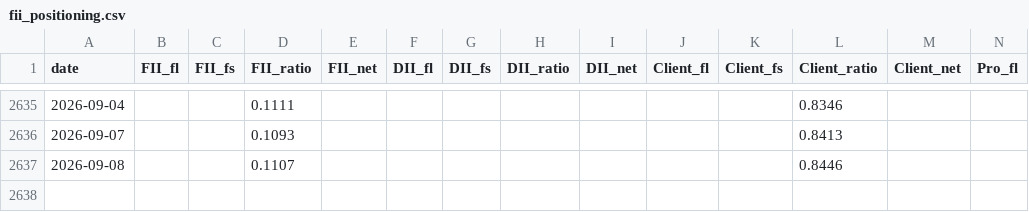
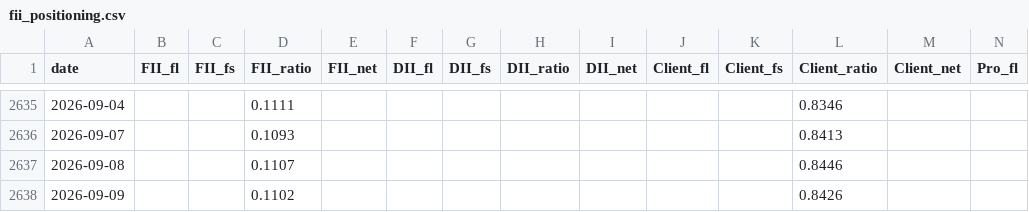
Before and after one commit to BaponChoudhury/TradeNifty, a CSV file: fii_positioning.csv, drawn as a sheet; only a part is shown, gaps mark what is left out; rows hold the shown columns only; the diff names each change by its address in the sheet, - before the commit and + after, or states it on an @@ line.

```diff
--- a/fii_positioning.csv
+++ b/fii_positioning.csv
+row 2638: 2026-09-09 |  |  | 0.1102 |  |  |  |  |  |  |  | 0.8426
```
Also changed, not shown: forward_log.csv.
